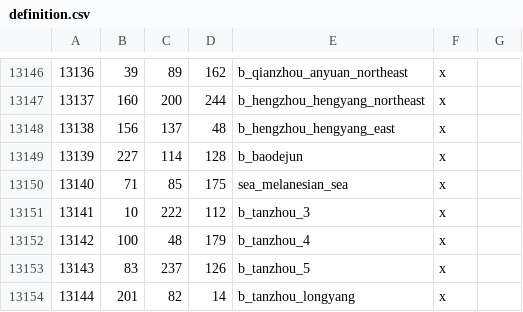
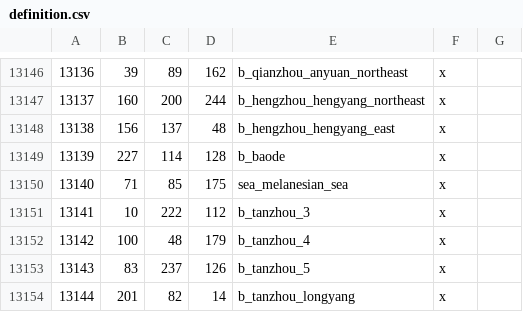
Before and after one commit to Rajas-of-Indochina/roar, a CSV file: map_data/definition.csv, drawn as a sheet; only a part is shown, gaps mark what is left out.

```diff
--- a/map_data/definition.csv
+++ b/map_data/definition.csv
@@ -13148,3 +13148,3 @@
 13138;156;137;48;b_hengzhou_hengyang_east;x;
-13139;227;114;128;b_baodejun;x;
+13139;227;114;128;b_baode;x;
 13140;71;85;175;sea_melanesian_sea;x;
```
Also changed, not shown: 5 other files.
